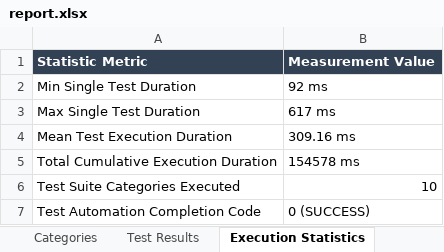
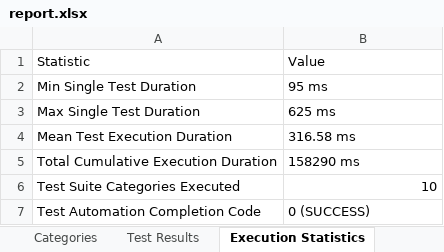
Before and after one commit to palurupravalika/Healthlog-App, an Excel workbook: HealthLog-Appium/report.xlsx, sheet Execution Statistics, drawn as a sheet; values as stored, in another font and other column widths than the file's, no borders; removed rows and columns are numbered as before the commit, all else as after; the diff names each change by its address in the sheet, - before the commit and + after, or states it on an @@ line.

```diff
--- a/HealthLog-Appium/report.xlsx (sheet Execution Statistics)
+++ b/HealthLog-Appium/report.xlsx (sheet Execution Statistics)
-row 1: Statistic Metric | Measurement Value
+row 1: Statistic | Value
-B2: 92 ms
+B2: 95 ms
-B3: 617 ms
+B3: 625 ms
-B4: 309.16 ms
+B4: 316.58 ms
-B5: 154578 ms
+B5: 158290 ms
```
Also changed, not shown: sheet Test Results, sheet Categories, sheet Summary, HealthLog-Appium/reports/report.xlsx, 14 other files.
